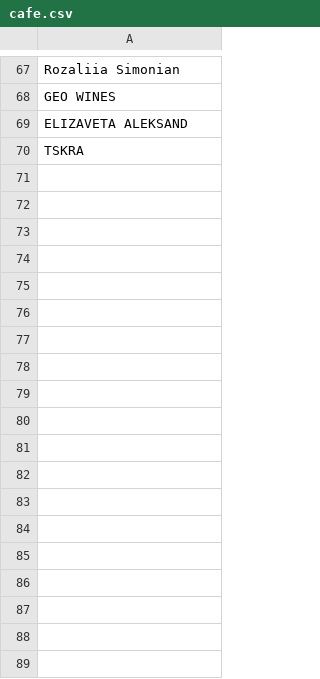
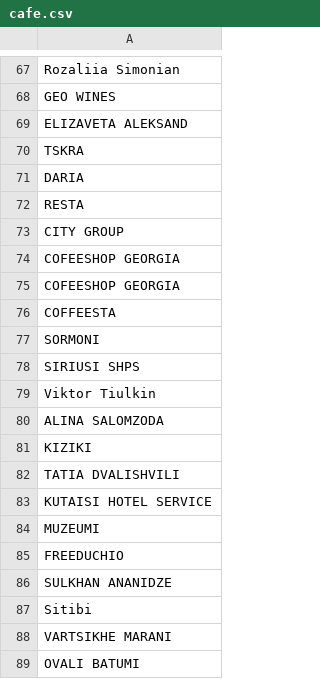
Before and after one commit to Joltd/finance-manager, a CSV file: server/src/main/resources/rules/tbc/expense/cafe.csv, drawn as a sheet; only a part is shown, gaps mark what is left out.

```diff
--- a/server/src/main/resources/rules/tbc/expense/cafe.csv
+++ b/server/src/main/resources/rules/tbc/expense/cafe.csv
@@ -70 +70,20 @@ ELIZAVETA ALEKSAND
 TSKRA
+DARIA
+RESTA
+CITY GROUP
+COFEESHOP GEORGIA
+COFEESHOP GEORGIA
+COFFEESTA
+SORMONI
+SIRIUSI SHPS
+Viktor Tiulkin
+ALINA SALOMZODA
+KIZIKI
+TATIA DVALISHVILI
+KUTAISI HOTEL SERVICE
+MUZEUMI
+FREEDUCHIO
+SULKHAN ANANIDZE
+Sitibi
+VARTSIKHE MARANI
+OVALI BATUMI
```
Also changed, not shown: 7 other files.
